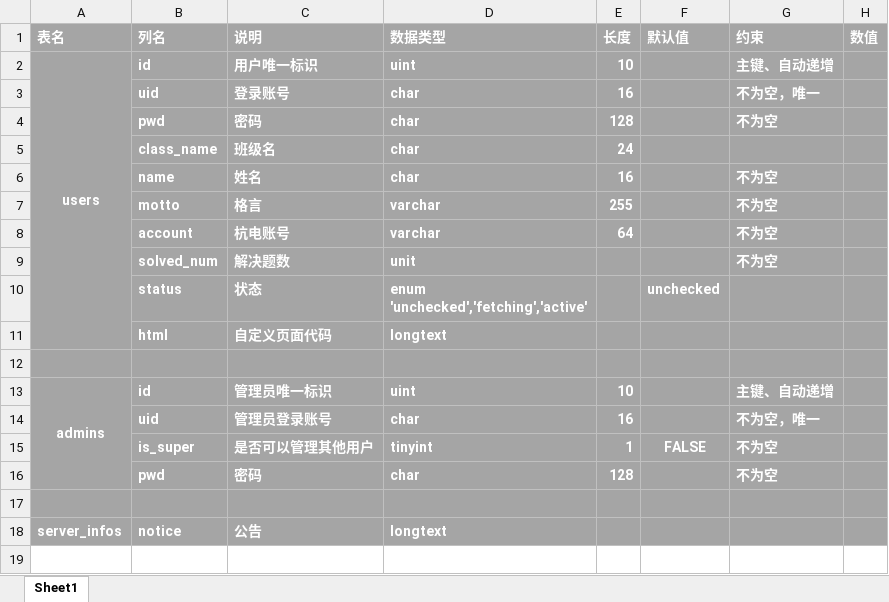
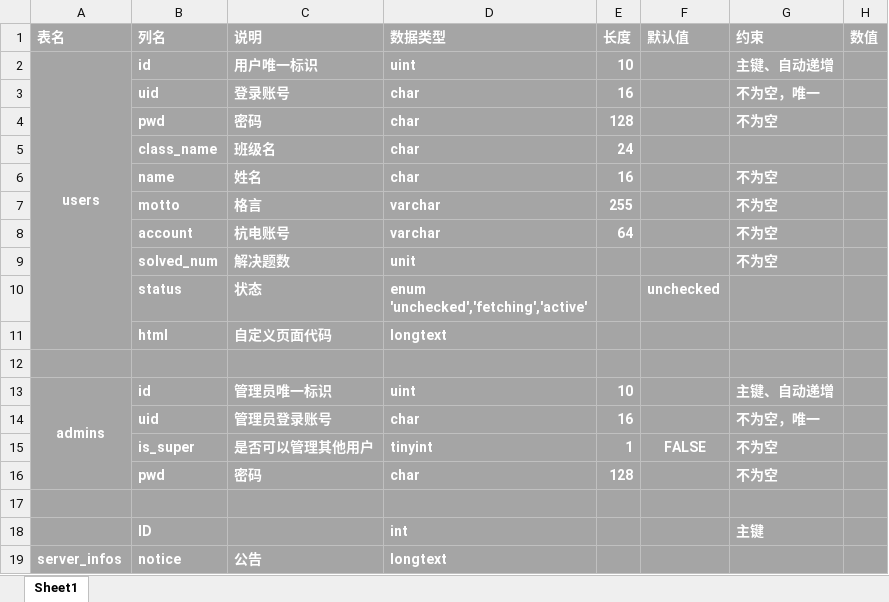
Before and after one commit to nayaku/hdu_rank, an Excel workbook: 数据库逻辑表.xlsx, sheet Sheet1, drawn as a sheet; values as stored, in another font and other column widths than the file's, no borders; the diff names each change by its address in the sheet, - before the commit and + after, or states it on an @@ line.

```diff
--- a/数据库逻辑表.xlsx (sheet Sheet1)
+++ b/数据库逻辑表.xlsx (sheet Sheet1)
+row 18:  | ID |  | int |  |  | 主键
```
Also changed, not shown: 11 other files.
